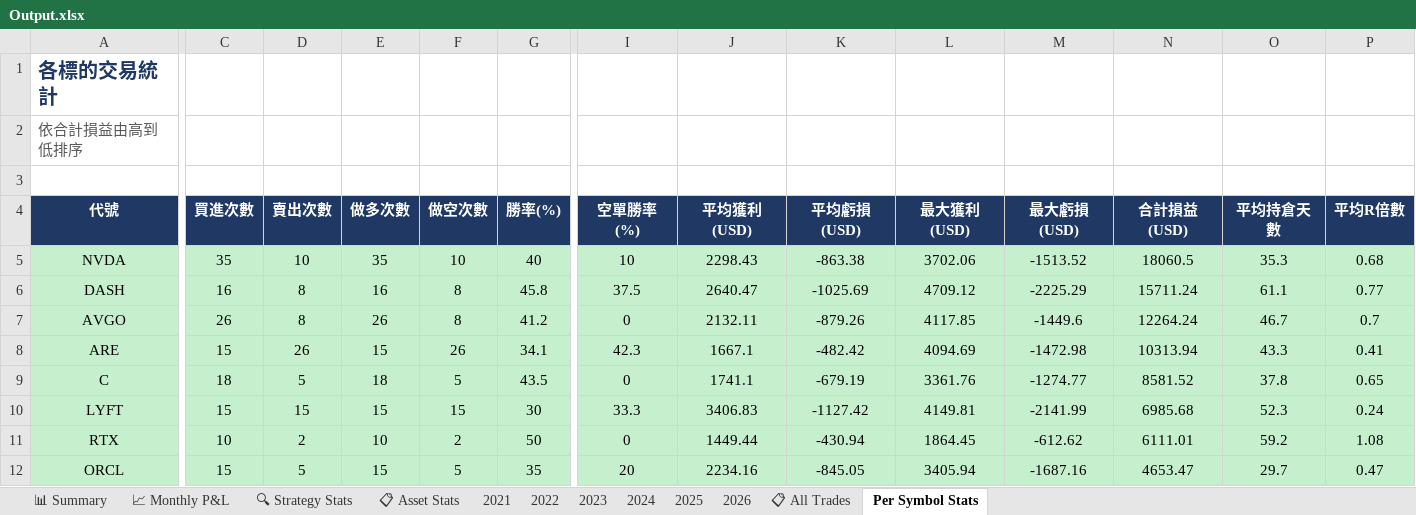
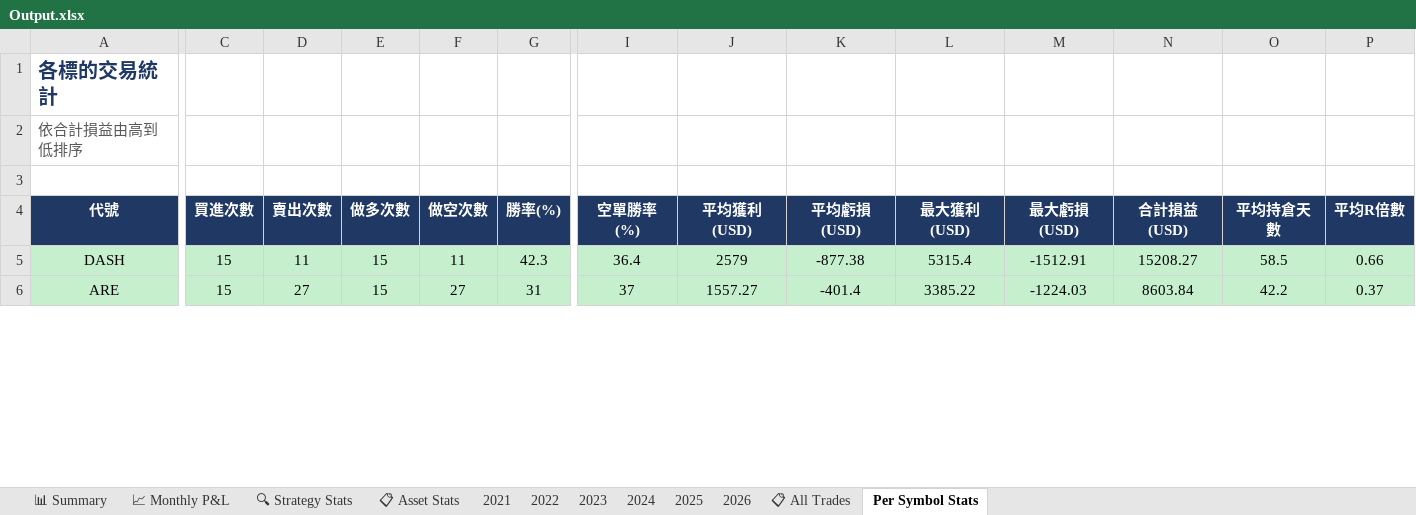
Before and after one commit to RickHSIAO/Quantitative-Trading, an Excel workbook: output/Output.xlsx, sheet Per Symbol Stats, drawn as a sheet; only a part is shown, gaps mark what is left out; values as stored, in another font and other column widths than the file's, no borders; conditional formats not drawn; removed rows and columns are numbered as before the commit, all else as after; rows hold the shown columns only; the diff covers the shown part only; the diff names each change by its address in the sheet, - before the commit and + after, or states it on an @@ line.

```diff
--- a/output/Output.xlsx (sheet Per Symbol Stats)
+++ b/output/Output.xlsx (sheet Per Symbol Stats)
-row 5: NVDA | 35 | 10 | 35 | 10 | 40 | 10 | 2298.43 | -863.38 | 3702.06 | -1513.52 | 18060.5 | 35.3 | 0.68
-C5 (買進次數): 16
+C5 (買進次數): 15
-D5 (賣出次數): 8
+D5 (賣出次數): 11
-E5 (做多次數): 16
+E5 (做多次數): 15
-F5 (做空次數): 8
+F5 (做空次數): 11
-G5 (勝率(%)): 45.8
+G5 (勝率(%)): 42.3
-I5 (空單勝率(%)): 37.5
+I5 (空單勝率(%)): 36.4
-J5 (平均獲利(USD)): 2640.47
+J5 (平均獲利(USD)): 2579
-K5 (平均虧損(USD)): -1025.69
+K5 (平均虧損(USD)): -877.38
-L5 (最大獲利(USD)): 4709.12
+L5 (最大獲利(USD)): 5315.4
-M5 (最大虧損(USD)): -2225.29
+M5 (最大虧損(USD)): -1512.91
-N5 (合計損益(USD)): 15711.24
+N5 (合計損益(USD)): 15208.27
-O5 (平均持倉天數): 61.1
+O5 (平均持倉天數): 58.5
-P5 (平均R倍數): 0.77
+P5 (平均R倍數): 0.66
-row 7: AVGO | 26 | 8 | 26 | 8 | 41.2 | 0 | 2132.11 | -879.26 | 4117.85 | -1449.6 | 12264.24 | 46.7 | 0.7
-D6 (賣出次數): 26
+D6 (賣出次數): 27
-F6 (做空次數): 26
+F6 (做空次數): 27
-G6 (勝率(%)): 34.1
+G6 (勝率(%)): 31
-I6 (空單勝率(%)): 42.3
+I6 (空單勝率(%)): 37
-J6 (平均獲利(USD)): 1667.1
+J6 (平均獲利(USD)): 1557.27
-K6 (平均虧損(USD)): -482.42
+K6 (平均虧損(USD)): -401.4
-L6 (最大獲利(USD)): 4094.69
+L6 (最大獲利(USD)): 3385.22
-M6 (最大虧損(USD)): -1472.98
+M6 (最大虧損(USD)): -1224.03
-N6 (合計損益(USD)): 10313.94
+N6 (合計損益(USD)): 8603.84
-O6 (平均持倉天數): 43.3
+O6 (平均持倉天數): 42.2
-P6 (平均R倍數): 0.41
+P6 (平均R倍數): 0.37
-row 9: C | 18 | 5 | 18 | 5 | 43.5 | 0 | 1741.1 | -679.19 | 3361.76 | -1274.77 | 8581.52 | 37.8 | 0.65
-row 10: LYFT | 15 | 15 | 15 | 15 | 30 | 33.3 | 3406.83 | -1127.42 | 4149.81 | -2141.99 | 6985.68 | 52.3 | 0.24
-row 11: RTX | 10 | 2 | 10 | 2 | 50 | 0 | 1449.44 | -430.94 | 1864.45 | -612.62 | 6111.01 | 59.2 | 1.08
-row 12: ORCL | 15 | 5 | 15 | 5 | 35 | 20 | 2234.16 | -845.05 | 3405.94 | -1687.16 | 4653.47 | 29.7 | 0.47
```
Also changed, not shown: 31 added rows, 28 removed rows, 178 edited cells and cell formats elsewhere in this sheet, sheet 📋 All Trades, sheet 📊 Summary, sheet 2024, sheet 2023, sheet 2021, sheet 2022, 5 more sheets, 3 other files.
